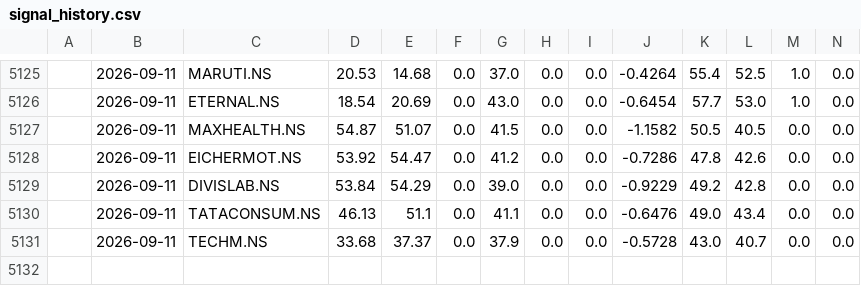
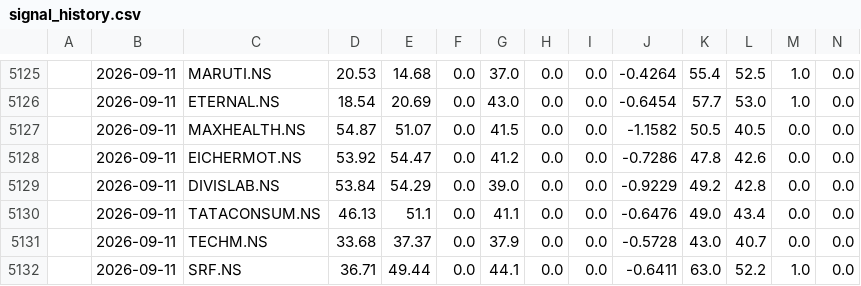
Before and after one commit to NGowthamKumar/Stock_Sentiment, a CSV file: data/signal_history.csv, drawn as a sheet; only a part is shown, gaps mark what is left out; rows hold the shown columns only; the diff names each change by its address in the sheet, - before the commit and + after, or states it on an @@ line.

```diff
--- a/data/signal_history.csv
+++ b/data/signal_history.csv
+row 5132:  | 2026-09-11 | SRF.NS | 36.71 | 49.44 | 0.0 | 44.1 | 0.0 | 0.0 | -0.6411 | 63.0 | 52.2 | 1.0 | 0.0
```
Also changed, not shown: data/ensemble_signals.csv, data/predictions_nextday.csv, 4 other files.
